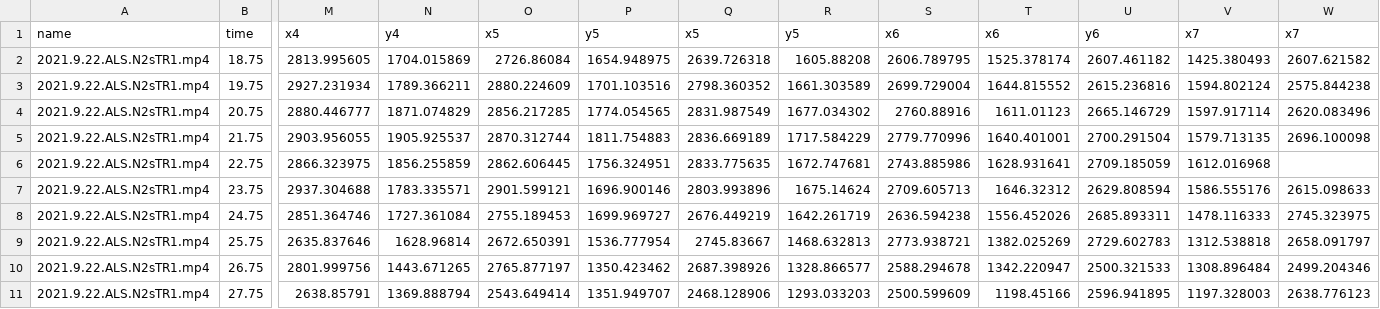
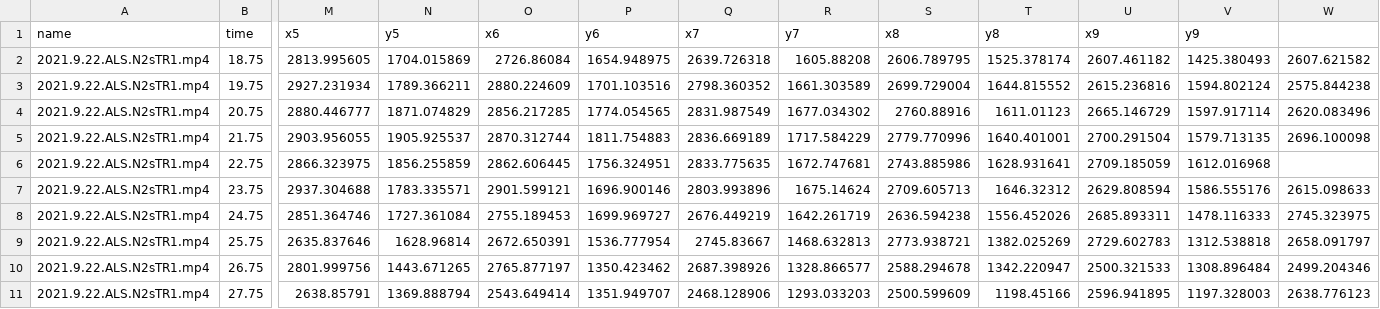
Before and after one commit to Exr0nProjects/worm-distancer, a TSV file: process/worm_distances.tsv, drawn as a sheet; only a part is shown, gaps mark what is left out; the diff covers the shown part only; the diff names each change by its address in the sheet, - before the commit and + after, or states it on an @@ line.

```diff
--- a/process/worm_distances.tsv
+++ b/process/worm_distances.tsv
-M1: x4
+M1: x5
-N1: y4
+N1: y5
-O1: x5
+O1: x6
-P1: y5
+P1: y6
-Q1: x5
+Q1: x7
-R1: y5
+R1: y7
-S1: x6
+S1: x8
-T1: x6
+T1: y8
-U1: y6
+U1: x9
-V1: x7
+V1: y9
-W1: x7
+W1: (empty)
```
Also changed, not shown: 1 edited cell elsewhere in this file, 1 other file.
